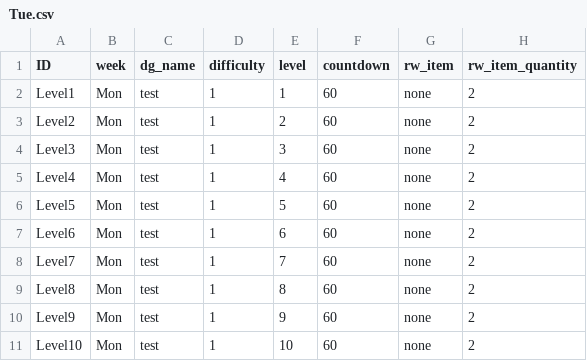
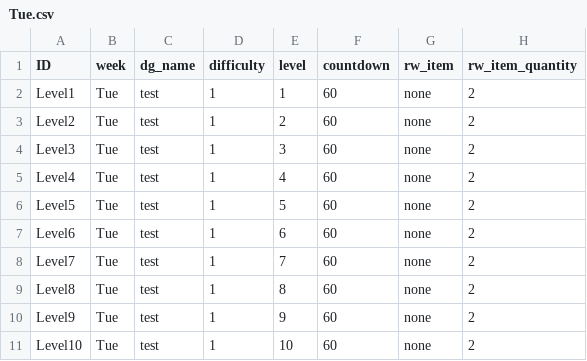
Before and after one commit to rockdo4/g1playground, a CSV file: Assets/Resources/DataTables/Tue.csv, drawn as a sheet.

```diff
--- a/Assets/Resources/DataTables/Tue.csv
+++ b/Assets/Resources/DataTables/Tue.csv
@@ -1,11 +1,11 @@
 ID,week,dg_name,difficulty,level,countdown,rw_item,rw_item_quantity
-Level1,Mon,test,1,1,60,none,2
-Level2,Mon,test,1,2,60,none,2
-Level3,Mon,test,1,3,60,none,2
-Level4,Mon,test,1,4,60,none,2
-Level5,Mon,test,1,5,60,none,2
-Level6,Mon,test,1,6,60,none,2
-Level7,Mon,test,1,7,60,none,2
-Level8,Mon,test,1,8,60,none,2
-Level9,Mon,test,1,9,60,none,2
-Level10,Mon,test,1,10,60,none,2
+Level1,Tue,test,1,1,60,none,2
+Level2,Tue,test,1,2,60,none,2
+Level3,Tue,test,1,3,60,none,2
+Level4,Tue,test,1,4,60,none,2
+Level5,Tue,test,1,5,60,none,2
+Level6,Tue,test,1,6,60,none,2
+Level7,Tue,test,1,7,60,none,2
+Level8,Tue,test,1,8,60,none,2
+Level9,Tue,test,1,9,60,none,2
+Level10,Tue,test,1,10,60,none,2
```
Also changed, not shown: Assets/Resources/DataTables/Thu.csv, Assets/Resources/DataTables/Wed.csv, 11 other files.
